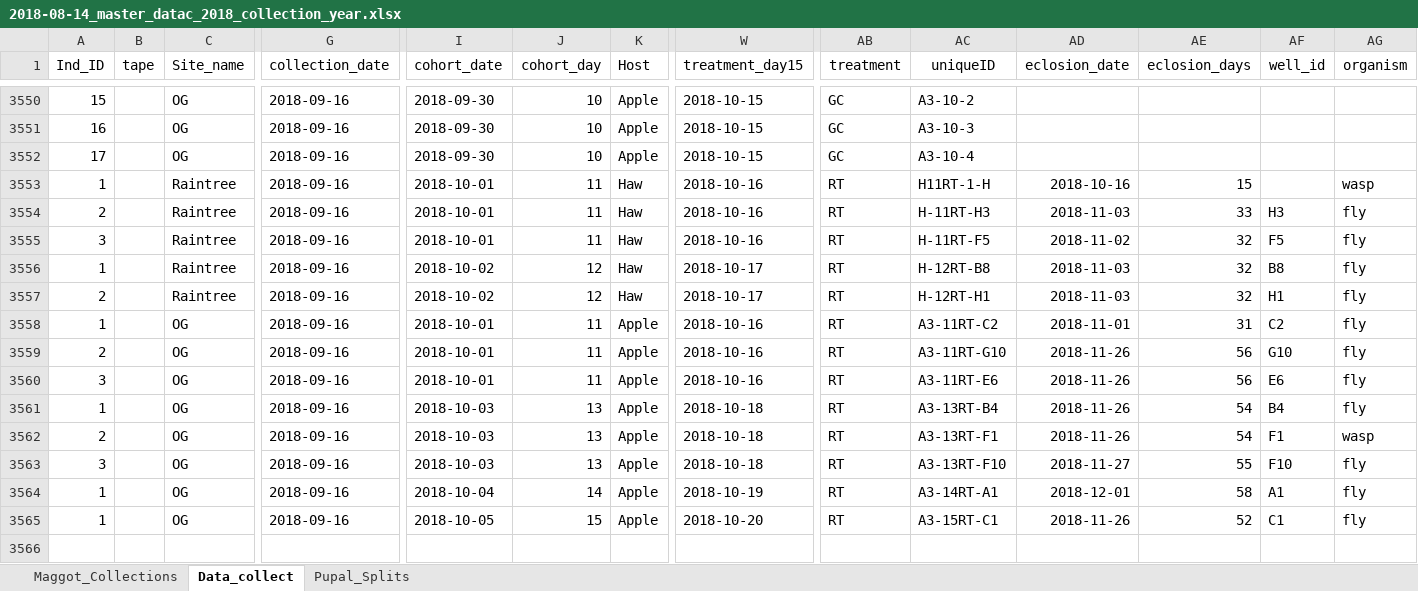
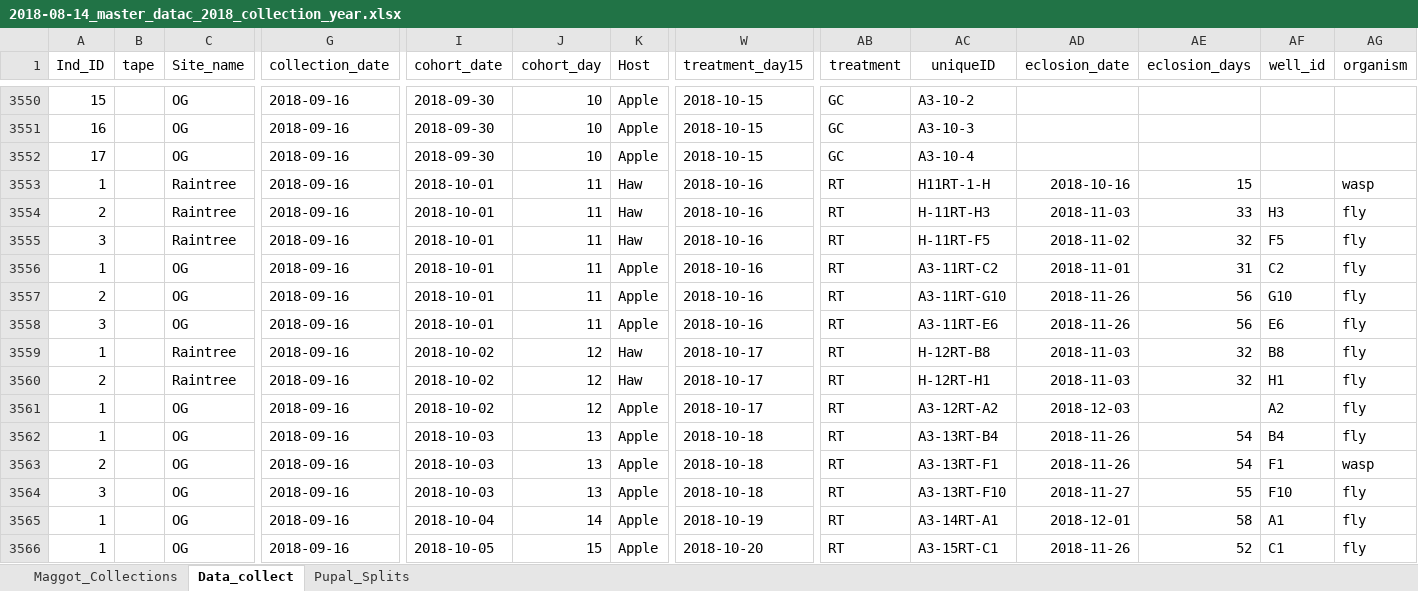
Before and after one commit to adnguyen/Circadian_rhythm_runs_seasonal_timing, an Excel workbook: Data/2018-08-14_master_datac_2018_collection_year.xlsx, sheet Data_collect, drawn as a sheet; only a part is shown, gaps mark what is left out; values as stored, in another font and other column widths than the file's, no borders; removed rows and columns are numbered as before the commit, all else as after; rows hold the shown columns only; the diff names each change by its address in the sheet, - before the commit and + after, or states it on an @@ line.

Commit message:
data update 2018-12-03

```diff
--- a/Data/2018-08-14_master_datac_2018_collection_year.xlsx (sheet Data_collect)
+++ b/Data/2018-08-14_master_datac_2018_collection_year.xlsx (sheet Data_collect)
-row 3556: 1 |  | Raintree | 2018-09-16 | 2018-10-02 | 12 | Haw | 2018-10-17 | RT | H-12RT-B8 | 2018-11-03 | 32 | B8 | fly
-row 3557: 2 |  | Raintree | 2018-09-16 | 2018-10-02 | 12 | Haw | 2018-10-17 | RT | H-12RT-H1 | 2018-11-03 | 32 | H1 | fly
+row 3559: 1 |  | Raintree | 2018-09-16 | 2018-10-02 | 12 | Haw | 2018-10-17 | RT | H-12RT-B8 | 2018-11-03 | 32 | B8 | fly
+row 3560: 2 |  | Raintree | 2018-09-16 | 2018-10-02 | 12 | Haw | 2018-10-17 | RT | H-12RT-H1 | 2018-11-03 | 32 | H1 | fly
+row 3561: 1 |  | OG | 2018-09-16 | 2018-10-02 | 12 | Apple | 2018-10-17 | RT | A3-12RT-A2 | 2018-12-03 |  | A2 | fly
```
